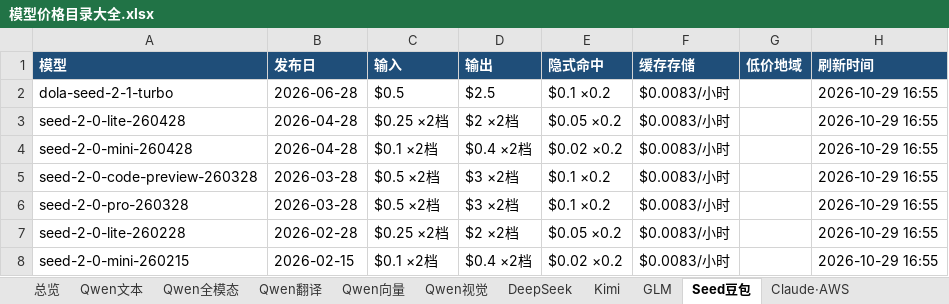
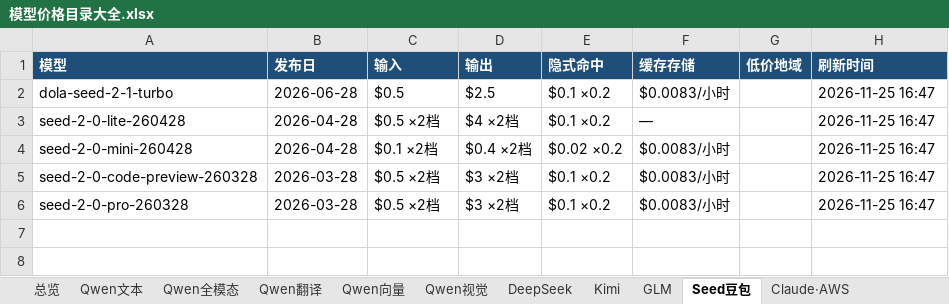
Before and after one commit to 2233h/model-price-catalog, an Excel workbook: 模型价格目录大全.xlsx, sheet Seed豆包, drawn as a sheet; values as stored, in another font and other column widths than the file's, no borders; the diff names each change by its address in the sheet, - before the commit and + after, or states it on an @@ line.

```diff
--- a/模型价格目录大全.xlsx (sheet Seed豆包)
+++ b/模型价格目录大全.xlsx (sheet Seed豆包)
-H2:H6 (刷新时间): 2026-10-29 16:55
+H2:H6 (刷新时间): 2026-11-25 16:47
-C3 (输入): $0.25 ×2档
+C3 (输入): $0.5 ×2档
-D3 (输出): $2 ×2档
+D3 (输出): $4 ×2档
-E3 (隐式命中): $0.05 ×0.2
+E3 (隐式命中): $0.1 ×0.2
-F3 (缓存存储): $0.0083/小时
+F3 (缓存存储): —
-row 7: seed-2-0-lite-260228 | 2026-02-28 | $0.25 ×2档 | $2 ×2档 | $0.05 ×0.2 | $0.0083/小时 |  | 2026-10-29 16:55
-row 8: seed-2-0-mini-260215 | 2026-02-15 | $0.1 ×2档 | $0.4 ×2档 | $0.02 ×0.2 | $0.0083/小时 |  | 2026-10-29 16:55
```
Also changed, not shown: sheet 档位与地域明细, sheet Qwen文本, sheet Claude·AWS, sheet Kimi, sheet 图像生成, sheet video_seedance, 19 more sheets, other sheet tabs, 6 other files.
